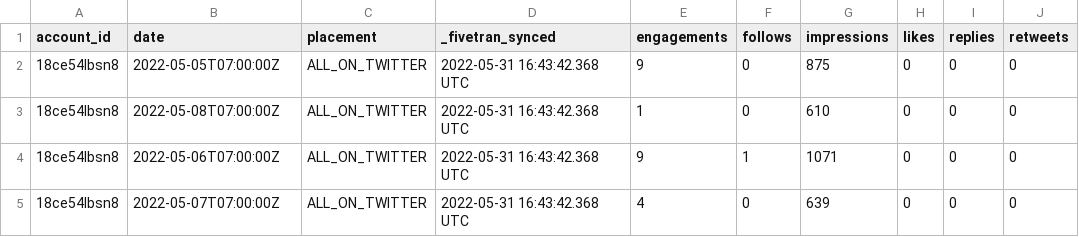
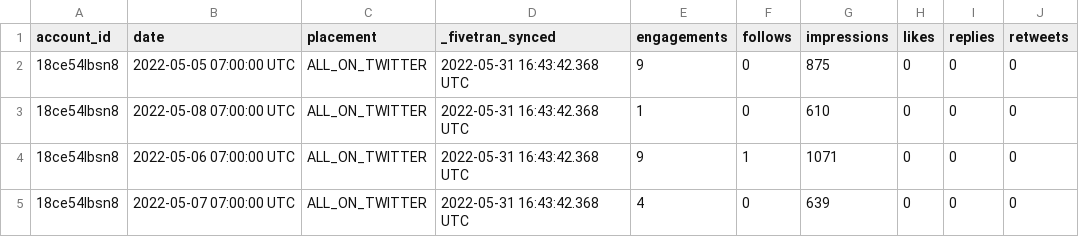
Before and after one commit to fivetran/dbt_twitter_source, a CSV file: integration_tests/seeds/twitter_account_report_data.csv, drawn as a sheet; only a part is shown; the diff names each change by its address in the sheet, - before the commit and + after, or states it on an @@ line.

Commit message:
seedS

```diff
--- a/integration_tests/seeds/twitter_account_report_data.csv
+++ b/integration_tests/seeds/twitter_account_report_data.csv
-B2 (date): 2022-05-05T07:00:00Z
+B2 (date): 2022-05-05 07:00:00 UTC
-B3 (date): 2022-05-08T07:00:00Z
+B3 (date): 2022-05-08 07:00:00 UTC
-B4 (date): 2022-05-06T07:00:00Z
+B4 (date): 2022-05-06 07:00:00 UTC
-B5 (date): 2022-05-07T07:00:00Z
+B5 (date): 2022-05-07 07:00:00 UTC
```
